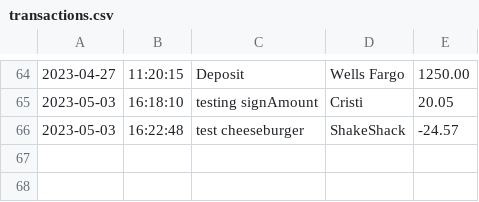
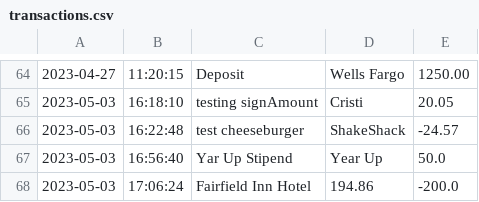
Before and after one commit to CristiSavca/AccountingLedger, a CSV file: transactions.csv, drawn as a sheet; only a part is shown, gaps mark what is left out; the diff names each change by its address in the sheet, - before the commit and + after, or states it on an @@ line.

```diff
--- a/transactions.csv
+++ b/transactions.csv
+row 67: 2023-05-03 | 16:56:40 | Yar Up Stipend | Year Up | 50.0
+row 68: 2023-05-03 | 17:06:24 | Fairfield Inn Hotel | 194.86 | -200.0
```
Also changed, not shown: 2 other files.
